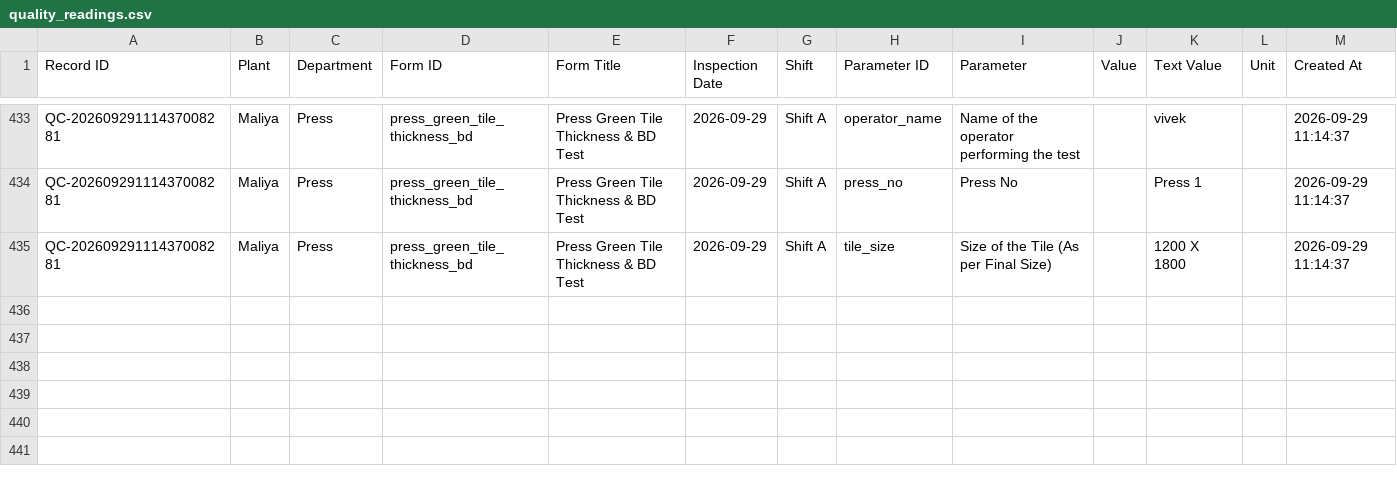
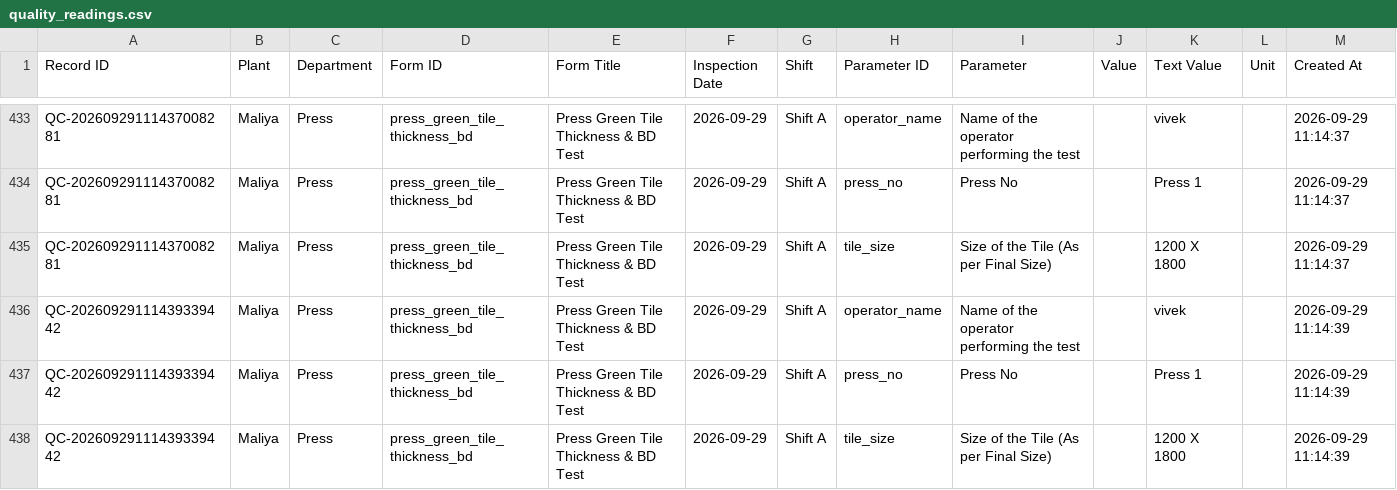
Before and after one commit to data-analyst-simpolo/SPC-Analysis, a CSV file: data/quality_readings.csv, drawn as a sheet; only a part is shown, gaps mark what is left out; the diff names each change by its address in the sheet, - before the commit and + after, or states it on an @@ line.

Commit message:
Add quality check QC-20260929111439339442

```diff
--- a/data/quality_readings.csv
+++ b/data/quality_readings.csv
+row 436: QC-20260929111439339442 | Maliya | Press | press_green_tile_thickness_bd | Press Green Tile Thickness & BD Test | 2026-09-29 | Shift A | operator_name | Name of the operator performing the test |  | vivek |  | 2026-09-29 11:14:39
+row 437: QC-20260929111439339442 | Maliya | Press | press_green_tile_thickness_bd | Press Green Tile Thickness & BD Test | 2026-09-29 | Shift A | press_no | Press No |  | Press 1 |  | 2026-09-29 11:14:39
+row 438: QC-20260929111439339442 | Maliya | Press | press_green_tile_thickness_bd | Press Green Tile Thickness & BD Test | 2026-09-29 | Shift A | tile_size | Size of the Tile (As per Final Size) |  | 1200 X 1800 |  | 2026-09-29 11:14:39
```
